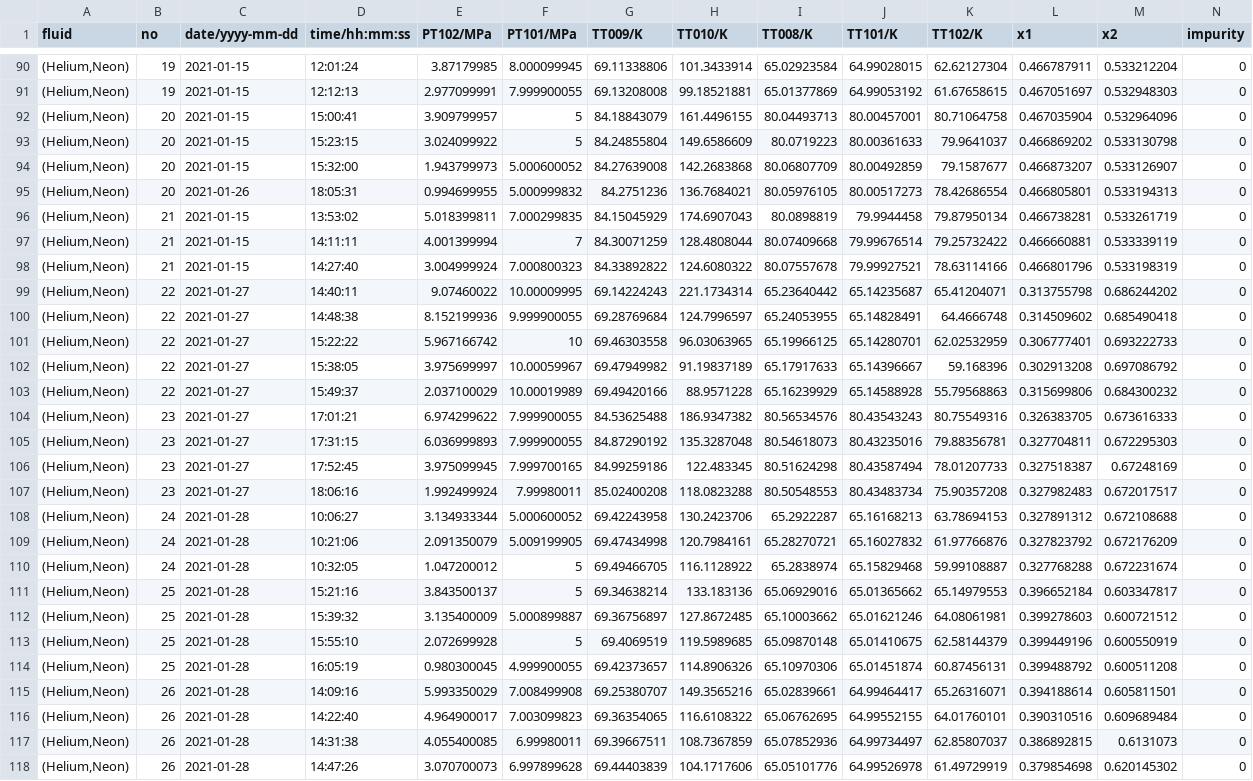
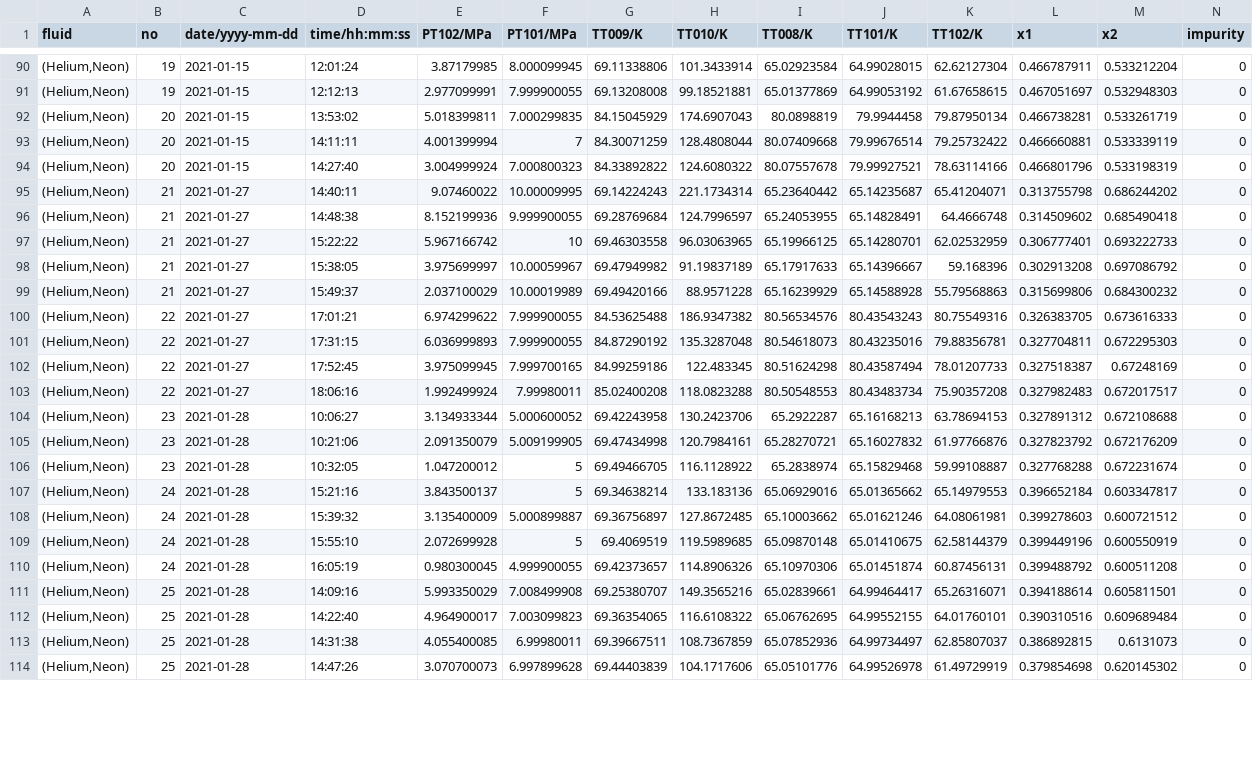
Before and after one commit to jaktk/cryo-jt, a CSV file: data/all_measurements.csv, drawn as a sheet; only a part is shown, gaps mark what is left out; removed rows and columns are numbered as before the commit, all else as after; rows hold the shown columns only; the diff covers the shown part only; the diff names each change by its address in the sheet, - before the commit and + after, or states it on an @@ line.

Commit message:
remove bad isenthalp

```diff
--- a/data/all_measurements.csv
+++ b/data/all_measurements.csv
-row 92: (Helium,Neon) | 20 | 2021-01-15 | 15:00:41 | 3.909799957 | 5 | 84.18843079 | 161.4496155 | 80.04493713 | 80.00457001 | 80.71064758 | 0.467035904 | 0.532964096 | 0
-row 93: (Helium,Neon) | 20 | 2021-01-15 | 15:23:15 | 3.024099922 | 5 | 84.24855804 | 149.6586609 | 80.0719223 | 80.00361633 | 79.9641037 | 0.466869202 | 0.533130798 | 0
-row 94: (Helium,Neon) | 20 | 2021-01-15 | 15:32:00 | 1.943799973 | 5.000600052 | 84.27639008 | 142.2683868 | 80.06807709 | 80.00492859 | 79.1587677 | 0.466873207 | 0.533126907 | 0
-row 95: (Helium,Neon) | 20 | 2021-01-26 | 18:05:31 | 0.994699955 | 5.000999832 | 84.2751236 | 136.7684021 | 80.05976105 | 80.00517273 | 78.42686554 | 0.466805801 | 0.533194313 | 0
-B92:B94 (no): 21
+B92:B94 (no): 20
-B95:B99 (no): 22
+B95:B99 (no): 21
-B100:B103 (no): 23
+B100:B103 (no): 22
-B104:B106 (no): 24
+B104:B106 (no): 23
-B107:B110 (no): 25
+B107:B110 (no): 24
-B111:B114 (no): 26
+B111:B114 (no): 25
```
Also changed, not shown: 13 edited cells elsewhere in this file.
